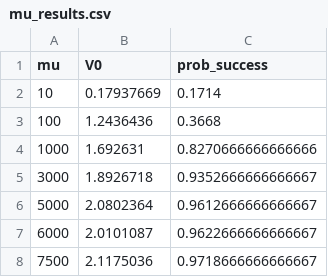
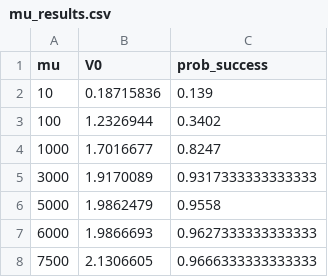
Before and after one commit to phandara/Neural-Network-Approximation, a CSV file: models/mu_results.csv, drawn as a sheet.

```diff
--- a/models/mu_results.csv
+++ b/models/mu_results.csv
@@ -1,8 +1,8 @@
 mu,V0,prob_success
-10,0.17937669,0.1714
-100,1.2436436,0.3668
-1000,1.692631,0.8270666666666666
-3000,1.8926718,0.9352666666666667
-5000,2.0802364,0.9612666666666667
-6000,2.0101087,0.9622666666666667
-7500,2.1175036,0.9718666666666667
+10,0.18715836,0.139
+100,1.2326944,0.3402
+1000,1.7016677,0.8247
+3000,1.9170089,0.9317333333333333
+5000,1.9862479,0.9558
+6000,1.9866693,0.9627333333333333
+7500,2.1306605,0.9666333333333333
```
Also changed, not shown: 19 other files.
